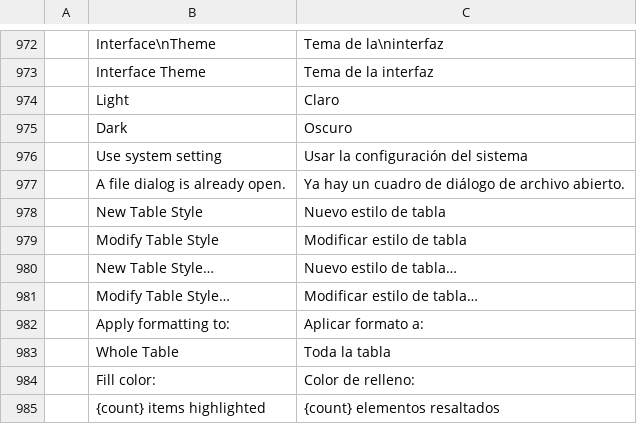
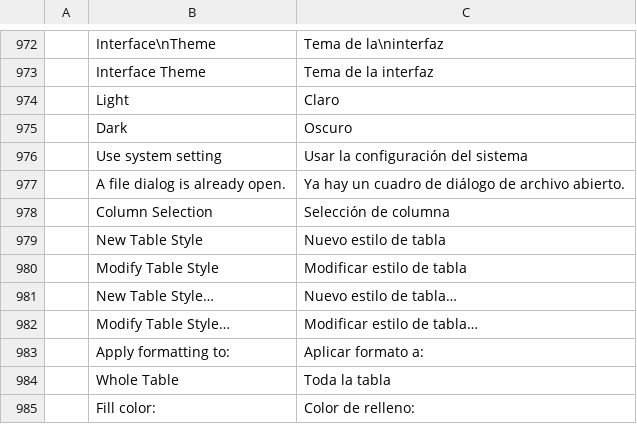
Before and after one commit to iBobX/wordcraft, a TSV file: crates/ui-egui/src/i18n/es.tsv, drawn as a sheet; only a part is shown, gaps mark what is left out; the shorter side is filled out with more unchanged rows; the diff names each change by its address in the sheet, - before the commit and + after, or states it on an @@ line.

```diff
--- a/crates/ui-egui/src/i18n/es.tsv
+++ b/crates/ui-egui/src/i18n/es.tsv
+row 978:  | Column Selection | Selección de columna
```
Also changed, not shown: crates/ui-egui/src/i18n/ja.tsv, crates/ui-egui/src/i18n/pt-br.tsv, 18 other files.
